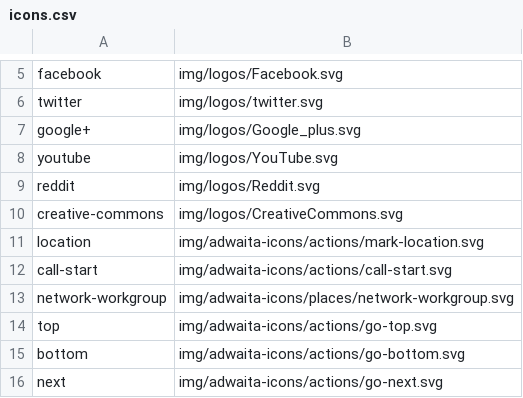
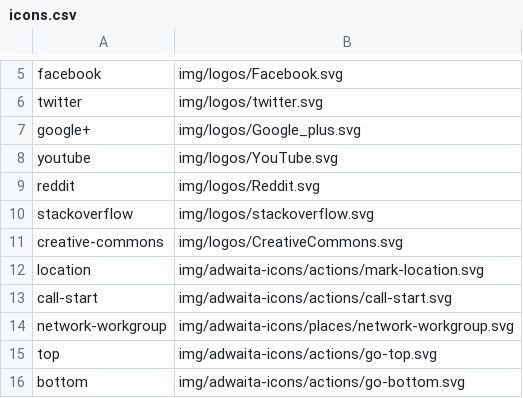
Before and after one commit to shgysk8zer0/shgysk8zer0.github.io, a CSV file: img/icons.csv, drawn as a sheet; only a part is shown, gaps mark what is left out; the shorter side is filled out with more unchanged rows; the diff names each change by its address in the sheet, - before the commit and + after, or states it on an @@ line.

Commit message:
Add StackOverflow
Add icon and ability to add icon + link to author section

```diff
--- a/img/icons.csv
+++ b/img/icons.csv
+row 10: stackoverflow | img/logos/stackoverflow.svg
```
Also changed, not shown: 3 other files.
